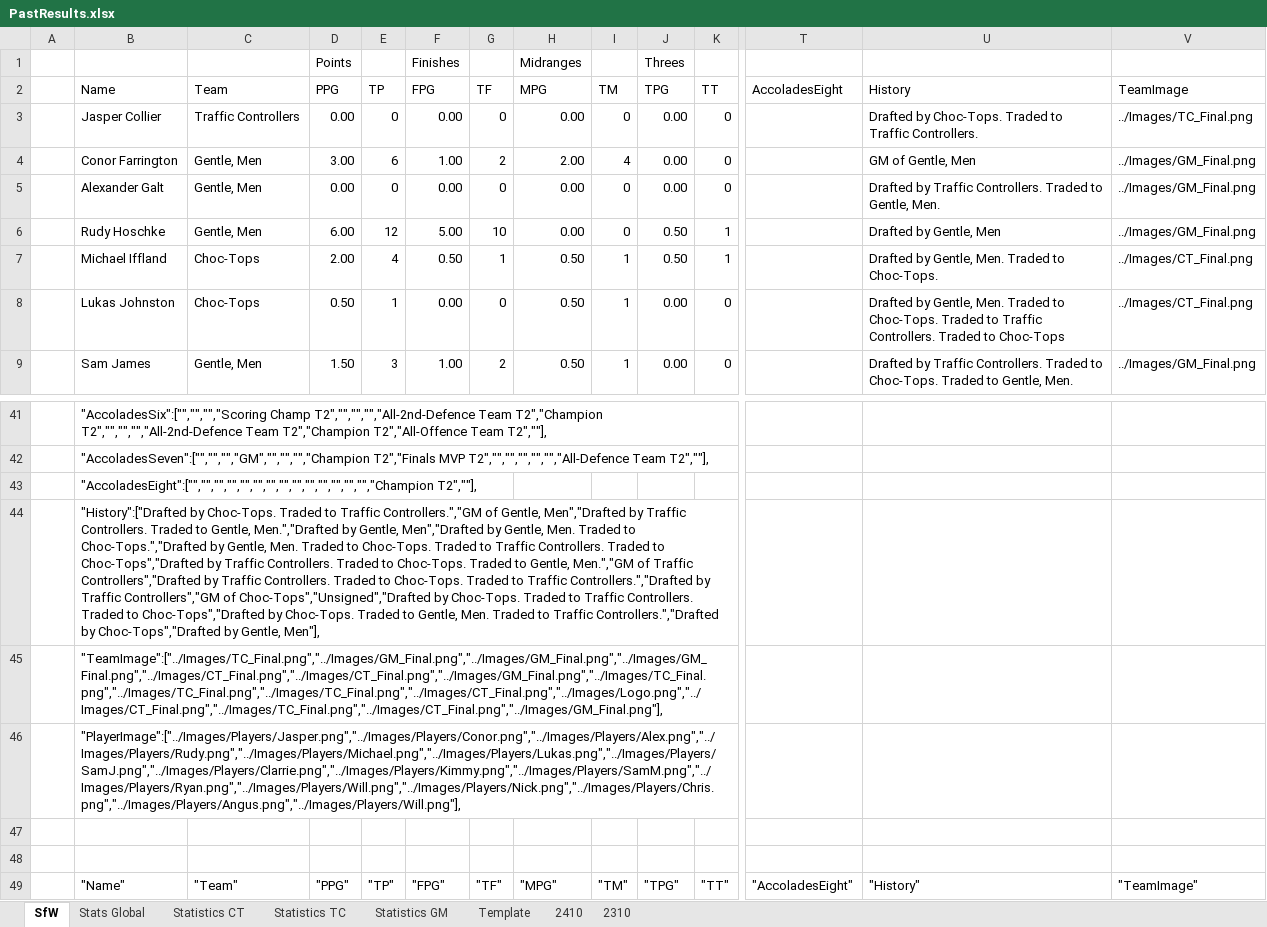
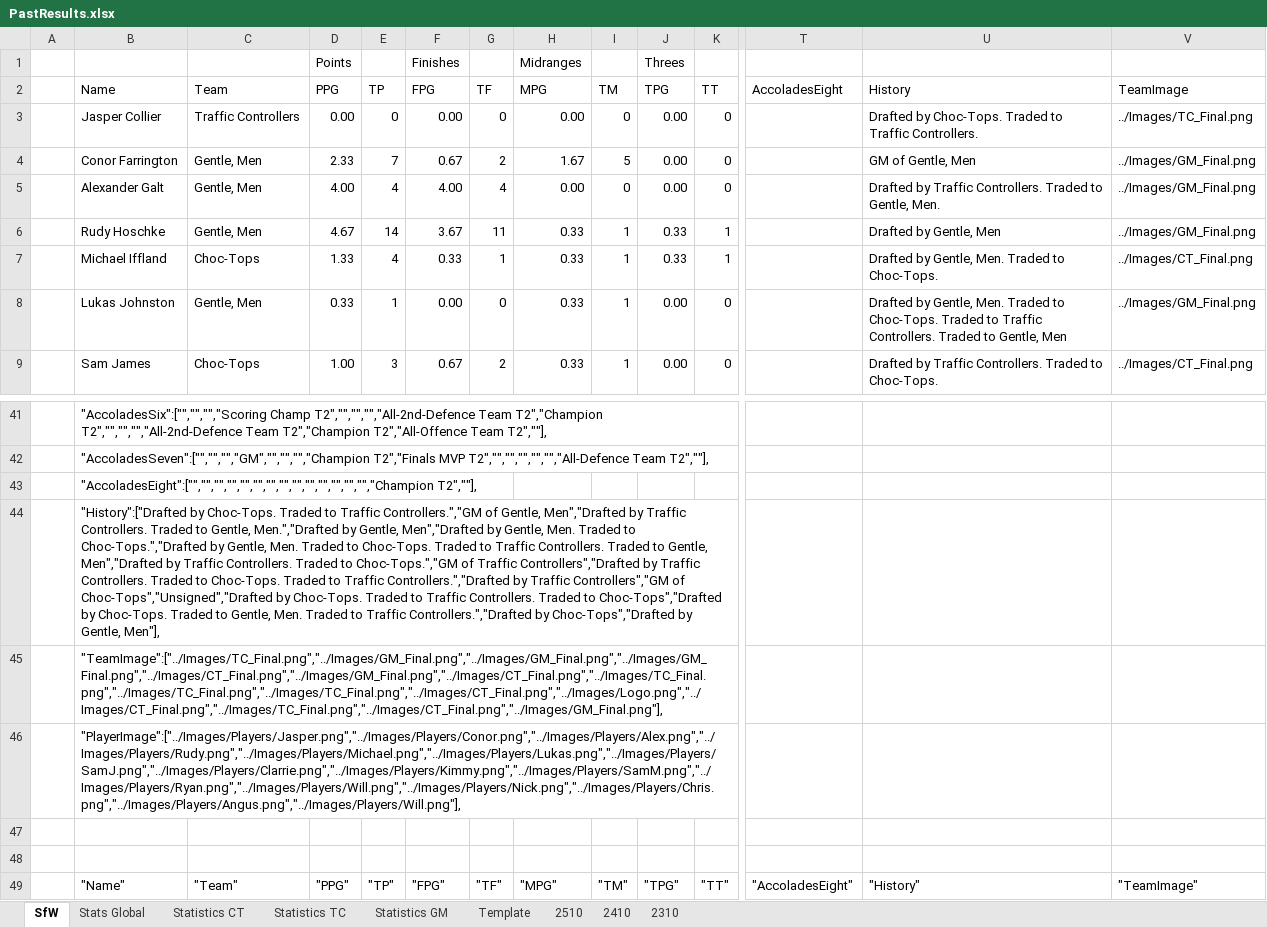
Before and after one commit to KingGoose20/LTBO, an Excel workbook: Other Files/PastResults.xlsx, sheet SfW, drawn as a sheet; only a part is shown, gaps mark what is left out; values as stored, in another font and other column widths than the file's, no borders; the diff covers the shown part only; the diff names each change by its address in the sheet, - before the commit and + after, or states it on an @@ line.

```diff
--- a/Other Files/PastResults.xlsx (sheet SfW)
+++ b/Other Files/PastResults.xlsx (sheet SfW)
+sheet tab: 2510
-D4 (PPG): 3.00
+D4 (PPG): 2.33
-E4 (TP): 6
+E4 (TP): 7
-F4 (FPG): 1.00
+F4 (FPG): 0.67
-H4 (MPG): 2.00
+H4 (MPG): 1.67
-I4 (TM): 4
+I4 (TM): 5
-D5 (PPG): 0.00
+D5 (PPG): 4.00
-E5 (TP): 0
+E5 (TP): 4
-F5 (FPG): 0.00
+F5 (FPG): 4.00
-G5 (TF): 0
+G5 (TF): 4
-D6 (PPG): 6.00
+D6 (PPG): 4.67
-E6 (TP): 12
+E6 (TP): 14
-F6 (FPG): 5.00
+F6 (FPG): 3.67
-G6 (TF): 10
+G6 (TF): 11
-H6 (MPG): 0.00
+H6 (MPG): 0.33
-I6 (TM): 0
+I6 (TM): 1
-J6:J7 (TPG): 0.50
+J6:J7 (TPG): 0.33
-D7 (PPG): 2.00
+D7 (PPG): 1.33
-F7 (FPG): 0.50
+F7 (FPG): 0.33
-H7:H9 (MPG): 0.50
+H7:H9 (MPG): 0.33
-C8 (Team): Choc-Tops
+C8 (Team): Gentle, Men
-D8 (PPG): 0.50
+D8 (PPG): 0.33
-U8 (History): …Traded to Choc-Tops
+U8 (History): …Traded to Gentle, Men
-V8 (TeamImage): ../Images/CT_Final.png
+V8 (TeamImage): ../Images/GM_Final.png
-C9 (Team): Gentle, Men
+C9 (Team): Choc-Tops
-D9 (PPG): 1.50
+D9 (PPG): 1.00
-F9 (FPG): 1.00
+F9 (FPG): 0.67
-U9 (History): …to Choc-Tops. Traded to Gentle, Men.
+U9 (History): …to Choc-Tops.
-V9 (TeamImage): ../Images/GM_Final.png
+V9 (TeamImage): ../Images/CT_Final.png
-B44 (Name): …Traded to Choc-Tops","Drafted by Traffic Controllers. Traded to Choc-Tops. Traded to Gentle, Men.","GM of Traffic…
+B44 (Name): …Traded to Gentle, Men","Drafted by Traffic Controllers. Traded to Choc-Tops.","GM of Traffic…
-B45 (Name): "TeamImage":["../Images/TC_Final.png","../Images/GM_Final.png","../Images/GM_Final.png","../Images/GM_Final.png","../Images/CT_Final.png","../Images/CT_Final.png","../Images/GM_Final.png","../Images/TC_Final.png","../Images/TC_Final.png","../Images/TC_Final.png","../Images/CT_Final.png","../Images/Logo.png","../Images/CT_Final.png","../Images/TC_Final.png","../Images/CT_Final.png","../Images/GM_Final.png"],
+B45 (Name): "TeamImage":["../Images/TC_Final.png","../Images/GM_Final.png","../Images/GM_Final.png","../Images/GM_Final.png","../Images/CT_Final.png","../Images/GM_Final.png","../Images/CT_Final.png","../Images/TC_Final.png","../Images/TC_Final.png","../Images/TC_Final.png","../Images/CT_Final.png","../Images/Logo.png","../Images/CT_Final.png","../Images/TC_Final.png","../Images/CT_Final.png","../Images/GM_Final.png"],
```
Also changed, not shown: 107 edited cells elsewhere in this sheet, sheet Stats Global, sheet Statistics CT, sheet Statistics TC, sheet Statistics GM, formulas that keep their value, charts or pictures, 3 other files.
